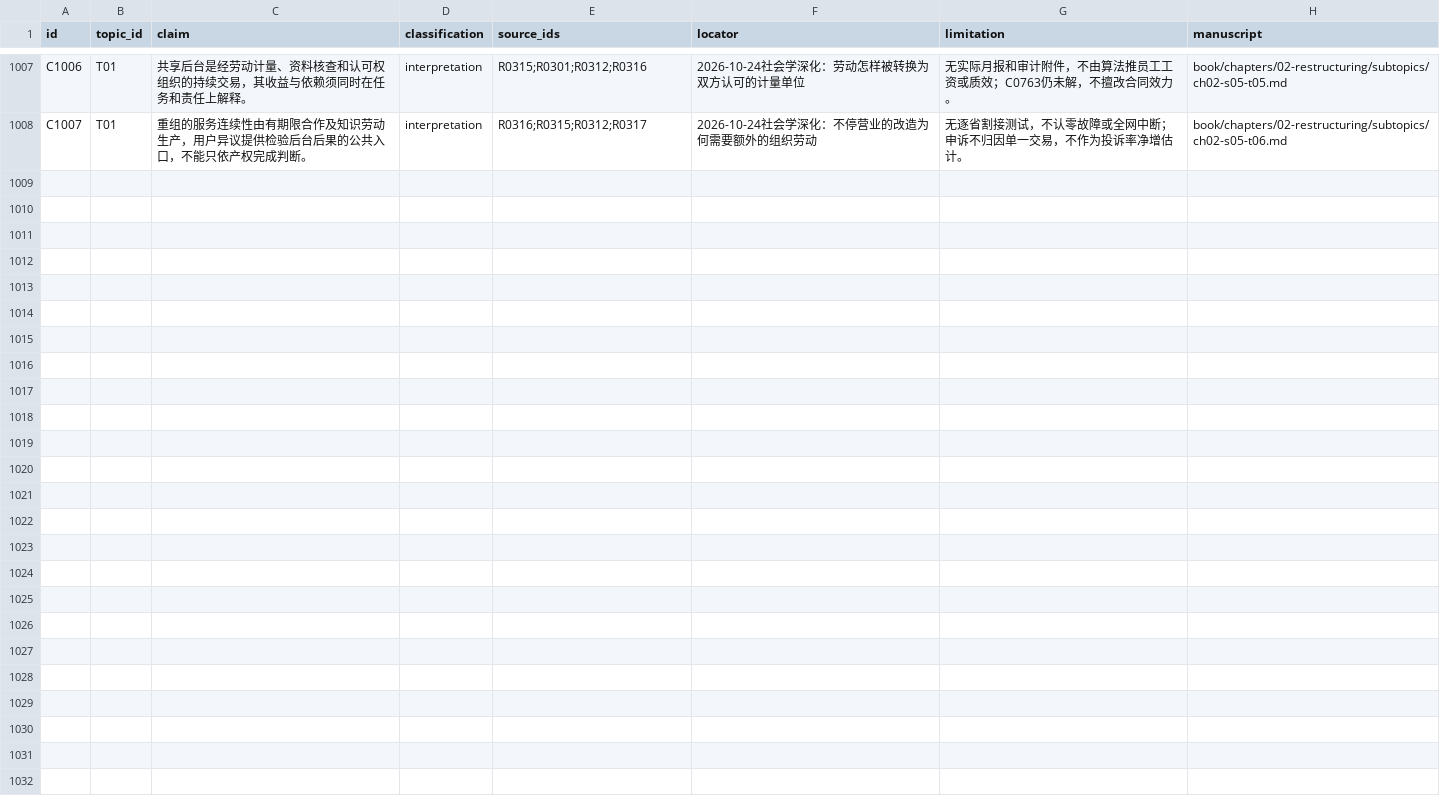
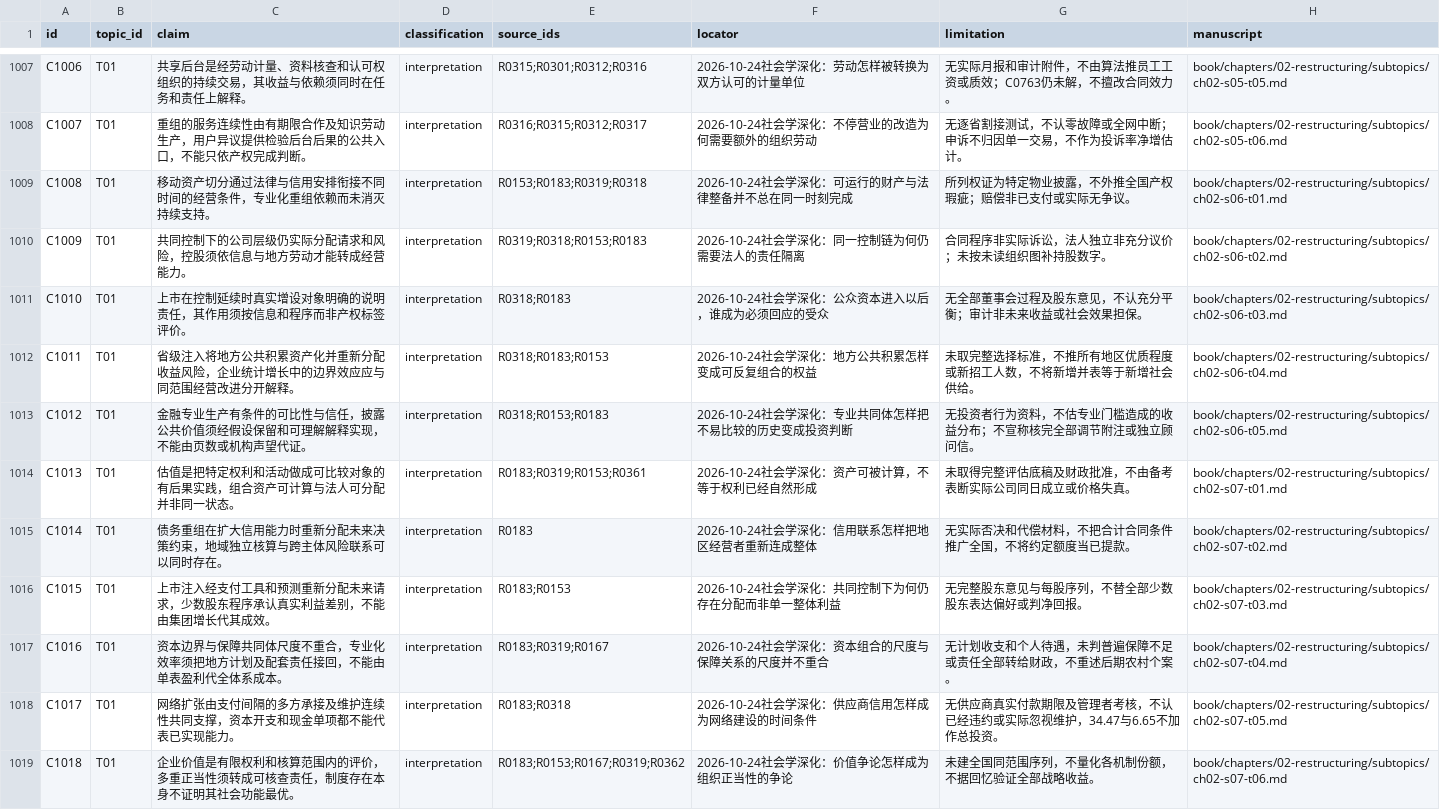
Before and after one commit to pty819/order-of-connectivity, a CSV file: research/claims.csv, drawn as a sheet; only a part is shown, gaps mark what is left out; the diff names each change by its address in the sheet, - before the commit and + after, or states it on an @@ line.

Commit message:
Deepen all eleven capital, valuation and responsibility topics in chapter two

```diff
--- a/research/claims.csv
+++ b/research/claims.csv
+row 1009: C1008 | T01 | 移动资产切分通过法律与信用安排衔接不同时间的经营条件，专业化重组依赖而未消灭持续支持。 | interpretation | R0153;R0183;R0319;R0318 | 2026-10-24社会学深化：可运行的财产与法律整备并不总在同一时刻完成 | 所列权证为特定物业披露，不外推全国产权瑕疵；赔偿非已支付或实际无争议。 | book/chapters/02-restructuring/subtopics/ch02-s06-t01.md
+row 1010: C1009 | T01 | 共同控制下的公司层级仍实际分配请求和风险，控股须依信息与地方劳动才能转成经营能力。 | interpretation | R0319;R0318;R0153;R0183 | 2026-10-24社会学深化：同一控制链为何仍需要法人的责任隔离 | 合同程序非实际诉讼，法人独立非充分议价；未按未读组织图补持股数字。 | book/chapters/02-restructuring/subtopics/ch02-s06-t02.md
+row 1011: C1010 | T01 | 上市在控制延续时真实增设对象明确的说明责任，其作用须按信息和程序而非产权标签评价。 | interpretation | R0318;R0183 | 2026-10-24社会学深化：公众资本进入以后，谁成为必须回应的受众 | 无全部董事会过程及股东意见，不认充分平衡；审计非未来收益或社会效果担保。 | book/chapters/02-restructuring/subtopics/ch02-s06-t03.md
+row 1012: C1011 | T01 | 省级注入将地方公共积累资产化并重新分配收益风险，企业统计增长中的边界效应应与同范围经营改进分开解释。 | interpretation | R0318;R0183;R0153 | 2026-10-24社会学深化：地方公共积累怎样变成可反复组合的权益 | 未取完整选择标准，不推所有地区优质程度或新招工人数，不将新增并表等于新增社会供给。 | book/chapters/02-restructuring/subtopics/ch02-s06-t04.md
+row 1013: C1012 | T01 | 金融专业生产有条件的可比性与信任，披露公共价值须经假设保留和可理解解释实现，不能由页数或机构声望代证。 | interpretation | R0318;R0153;R0183 | 2026-10-24社会学深化：专业共同体怎样把不易比较的历史变成投资判断 | 无投资者行为资料，不估专业门槛造成的收益分布；不宣称核完全部调节附注或独立顾问信。 | book/chapters/02-restructuring/subtopics/ch02-s06-t05.md
+row 1014: C1013 | T01 | 估值是把特定权利和活动做成可比较对象的有后果实践，组合资产可计算与法人可分配并非同一状态。 | interpretation | R0183;R0319;R0153;R0361 | 2026-10-24社会学深化：资产可被计算，不等于权利已经自然形成 | 未取得完整评估底稿及财政批准，不由备考表断实际公司同日成立或价格失真。 | book/chapters/02-restructuring/subtopics/ch02-s07-t01.md
+row 1015: C1014 | T01 | 债务重组在扩大信用能力时重新分配未来决策约束，地域独立核算与跨主体风险联系可以同时存在。 | interpretation | R0183 | 2026-10-24社会学深化：信用联系怎样把地区经营者重新连成整体 | 无实际否决和代偿材料，不把合计合同条件推广全国，不将约定额度当已提款。 | book/chapters/02-restructuring/subtopics/ch02-s07-t02.md
+row 1016: C1015 | T01 | 上市注入经支付工具和预测重新分配未来请求，少数股东程序承认真实利益差别，不能由集团增长代其成效。 | interpretation | R0183;R0153 | 2026-10-24社会学深化：共同控制下为何仍存在分配而非单一整体利益 | 无完整股东意见与每股序列，不替全部少数股东表达偏好或判净回报。 | book/chapters/02-restructuring/subtopics/ch02-s07-t03.md
+row 1017: C1016 | T01 | 资本边界与保障共同体尺度不重合，专业化效率须把地方计划及配套责任接回，不能由单表盈利代全体系成本。 | interpretation | R0183;R0319;R0167 | 2026-10-24社会学深化：资本组合的尺度与保障关系的尺度并不重合 | 无计划收支和个人待遇，未判普遍保障不足或责任全部转给财政，不重述后期农村个案。 | book/chapters/02-restructuring/subtopics/ch02-s07-t04.md
+row 1018: C1017 | T01 | 网络扩张由支付间隔的多方承接及维护连续性共同支撑，资本开支和现金单项都不能代表已实现能力。 | interpretation | R0183;R0318 | 2026-10-24社会学深化：供应商信用怎样成为网络建设的时间条件 | 无供应商真实付款期限及管理者考核，不认已经违约或实际忽视维护，34.47与6.65不加作总投资。 | book/chapters/02-restructuring/subtopics/ch02-s07-t05.md
+row 1019: C1018 | T01 | 企业价值是有限权利和核算范围内的评价，多重正当性须转成可核查责任，制度存在本身不证明其社会功能最优。 | interpretation | R0183;R0153;R0167;R0319;R0362 | 2026-10-24社会学深化：价值争论怎样成为组织正当性的争论 | 未建全国同范围序列，不量化各机制份额，不据回忆验证全部战略收益。 | book/chapters/02-restructuring/subtopics/ch02-s07-t06.md
```
Also changed, not shown: references/references.csv, research/chapter-02-subtopics.csv, 17 other files.
